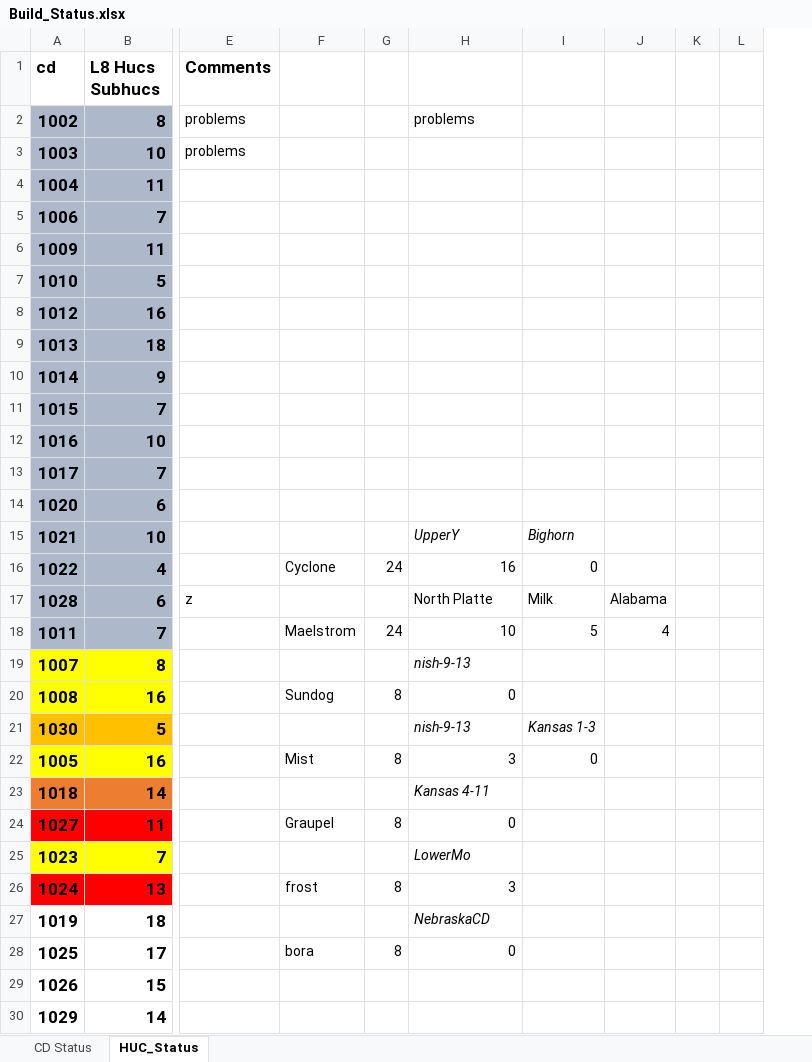
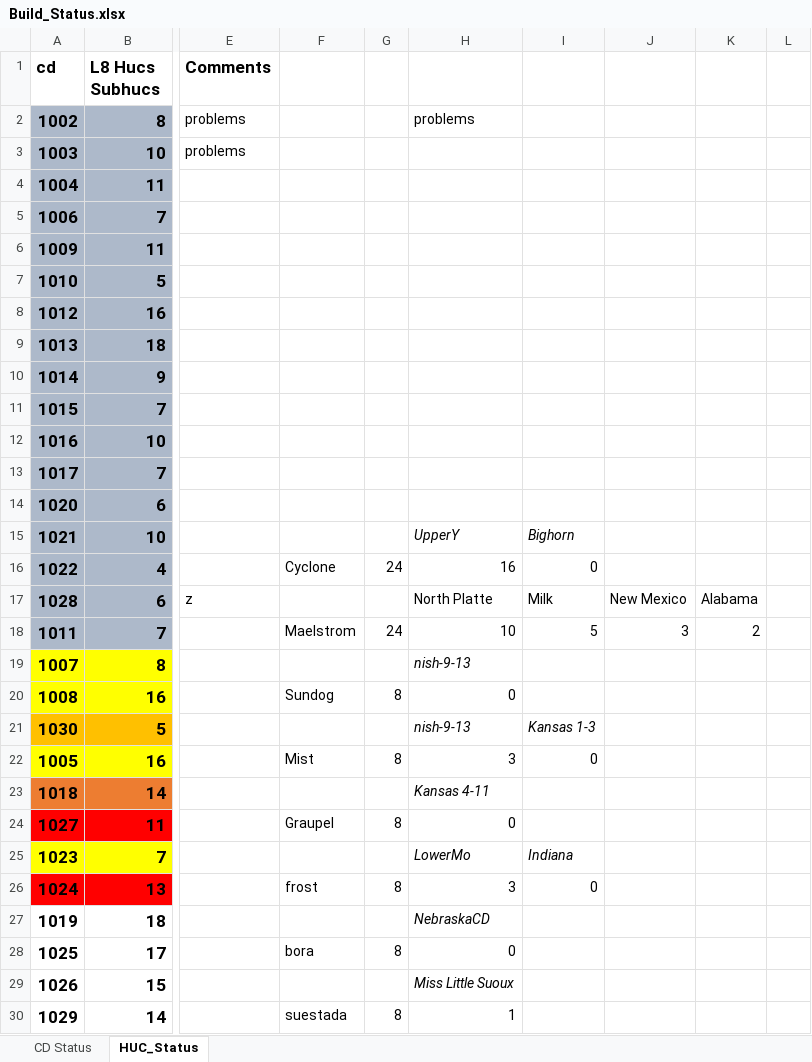
Before and after one commit to wjcapehart/LOCA_Percentile_Processing, an Excel workbook: Build_Status.xlsx, sheet HUC_Status, drawn as a sheet; only a part is shown, gaps mark what is left out; values as stored, in another font and other column widths than the file's, no borders; charts and pictures not drawn; removed rows and columns are numbered as before the commit, all else as after; the diff names each change by its address in the sheet, - before the commit and + after, or states it on an @@ line.

```diff
--- a/Build_Status.xlsx (sheet HUC_Status)
+++ b/Build_Status.xlsx (sheet HUC_Status)
+column J, rows 17-18: New Mexico | 3
-column K, empty
-K18: 4
+K18: 2
-I25: (empty)
+I25: Indiana
-I26: (empty)
+I26: 0
-H29: (empty)
+H29: Miss Little Suoux
-F30: (empty)
+F30: suestada
-G30: (empty)
+G30: 8
-H30: (empty)
+H30: 1
```
Also changed, not shown: sheet CD Status, Avail_nClimDiv_LUT.xlsx, 3 other files.
